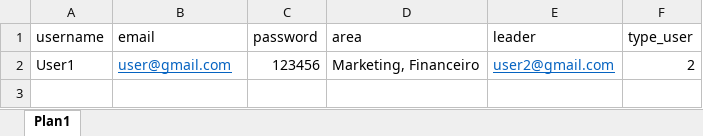
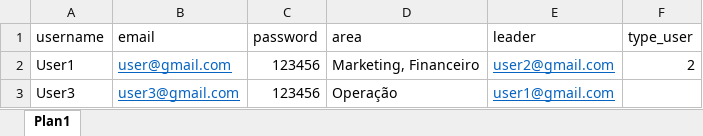
Before and after one commit to iranalves85/painel-de-acompanhamento, an Excel workbook: file-users-example.xlsx, sheet Plan1, drawn as a sheet; values as stored, in another font and other column widths than the file's, no borders; the diff names each change by its address in the sheet, - before the commit and + after, or states it on an @@ line.

```diff
--- a/file-users-example.xlsx (sheet Plan1)
+++ b/file-users-example.xlsx (sheet Plan1)
+row 3: User3 | user3@gmail.com | 123456 | Operação | user1@gmail.com
```
Also changed, not shown: 29 other files.
